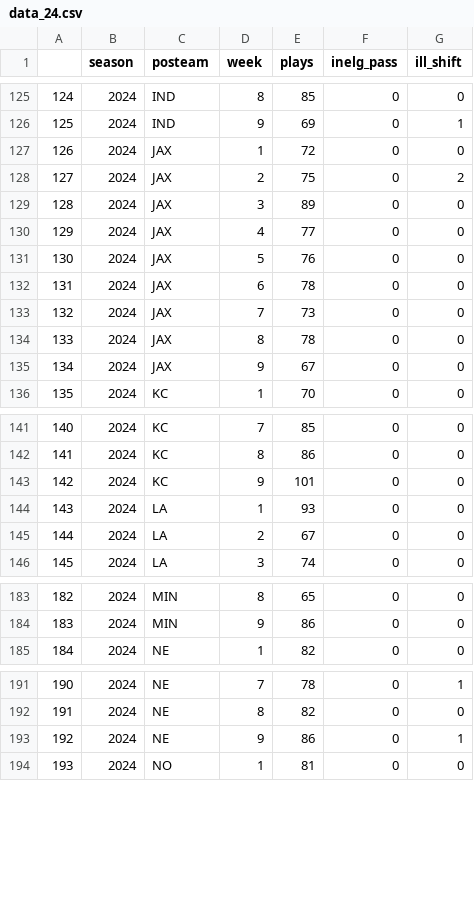
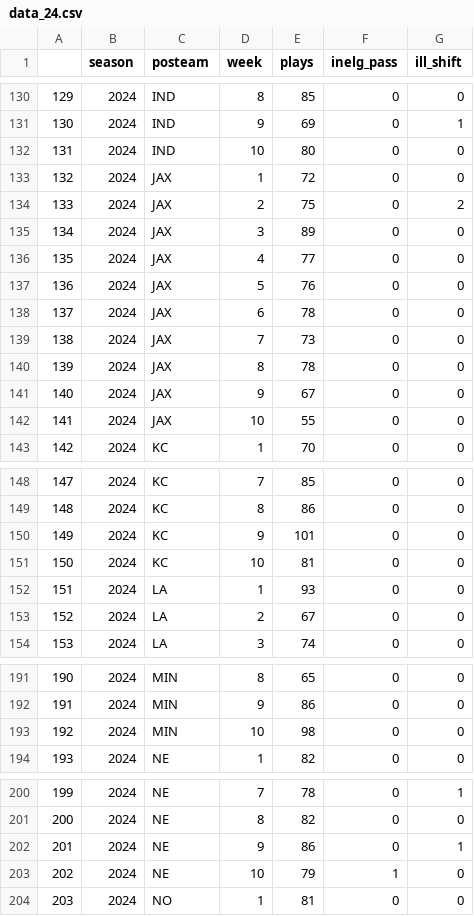
Before and after one commit to Doug-Analytics/Weekly-Shiny-App, a CSV file: data_24.csv, drawn as a sheet; only a part is shown, gaps mark what is left out; the diff covers the shown part only; the diff names each change by its address in the sheet, - before the commit and + after, or states it on an @@ line.

```diff
--- a/data_24.csv
+++ b/data_24.csv
@@ column A renumbered from row 21 down @@
+row 132: 131 | 2024 | IND | 10 | 80 | 0 | 0
+row 142: 141 | 2024 | JAX | 10 | 55 | 0 | 0
+row 151: 150 | 2024 | KC | 10 | 81 | 0 | 0
+row 193: 192 | 2024 | MIN | 10 | 98 | 0 | 0
+row 203: 202 | 2024 | NE | 10 | 79 | 1 | 0
```
Also changed, not shown: 11 added rows and 1 edited cell elsewhere in this file, 6 other files.
